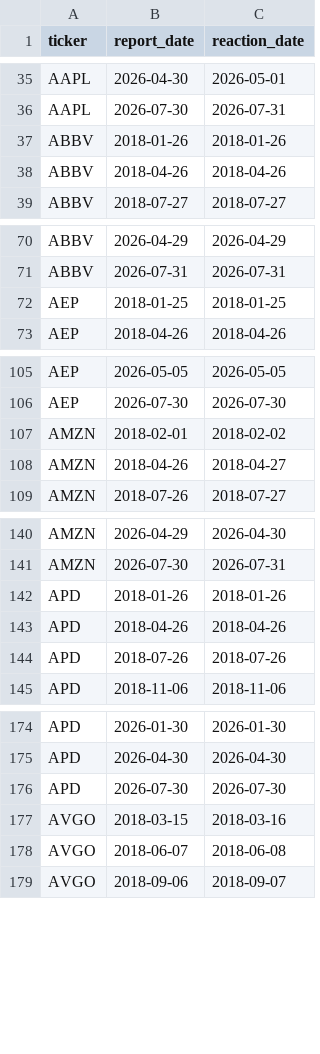
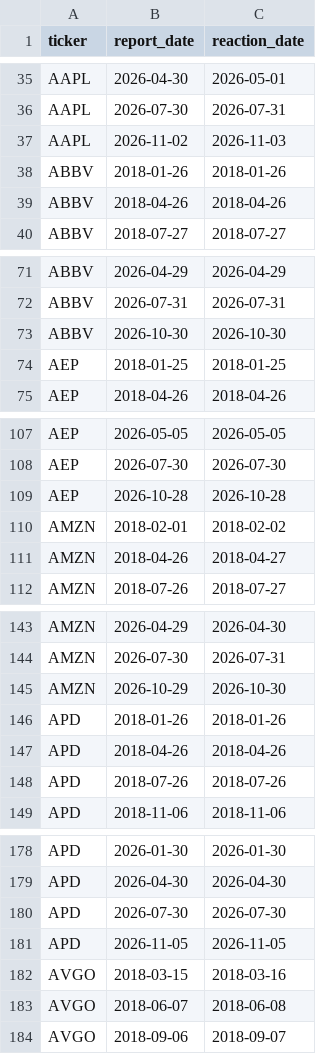
Before and after one commit to yuvaltar/fp_mye, a CSV file: algo/artifacts/earnings.csv, drawn as a sheet; only a part is shown, gaps mark what is left out; the diff covers the shown part only; the diff names each change by its address in the sheet, - before the commit and + after, or states it on an @@ line.

```diff
--- a/algo/artifacts/earnings.csv
+++ b/algo/artifacts/earnings.csv
+row 37: AAPL | 2026-11-02 | 2026-11-03
+row 73: ABBV | 2026-10-30 | 2026-10-30
+row 109: AEP | 2026-10-28 | 2026-10-28
+row 145: AMZN | 2026-10-29 | 2026-10-30
+row 181: APD | 2026-11-05 | 2026-11-05
```
Also changed, not shown: 37 added rows elsewhere in this file, 6 other files.
